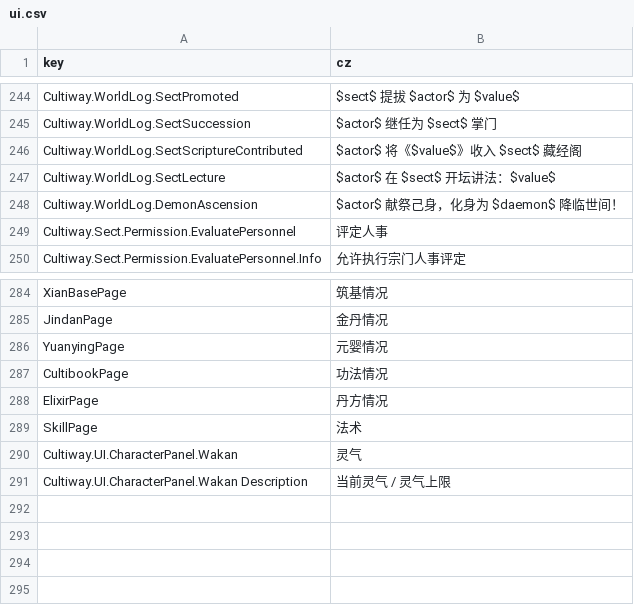
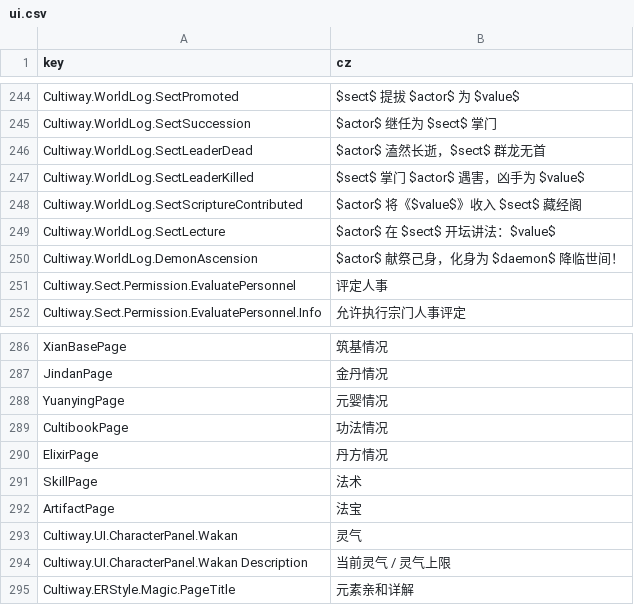
Before and after one commit to inmny/Cultiway-Reborn, a CSV file: Locales/ui.csv, drawn as a sheet; only a part is shown, gaps mark what is left out.

```diff
--- a/Locales/ui.csv
+++ b/Locales/ui.csv
@@ -245,2 +245,4 @@ Cultiway.WorldLog.SectPromoted,$sect$ 提拔 $actor$ 为 $value$
 Cultiway.WorldLog.SectSuccession,$actor$ 继任为 $sect$ 掌门
+Cultiway.WorldLog.SectLeaderDead,$actor$ 溘然长逝，$sect$ 群龙无首
+Cultiway.WorldLog.SectLeaderKilled,$sect$ 掌门 $actor$ 遇害，凶手为 $value$
 Cultiway.WorldLog.SectScriptureContributed,$actor$ 将《$value$》收入 $sect$ 藏经阁
@@ -289,3 +291,5 @@ ElixirPage,丹方情况
 SkillPage,法术
+ArtifactPage,法宝
 Cultiway.UI.CharacterPanel.Wakan,灵气
 Cultiway.UI.CharacterPanel.Wakan Description,当前灵气 / 灵气上限
+Cultiway.ERStyle.Magic.PageTitle,元素亲和详解
```
Also changed, not shown: 3 other files.
